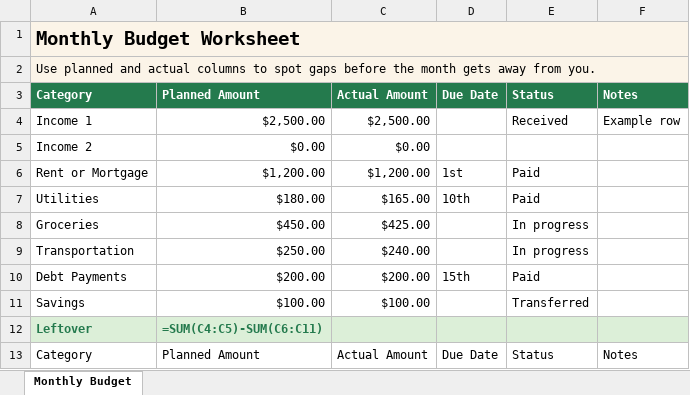
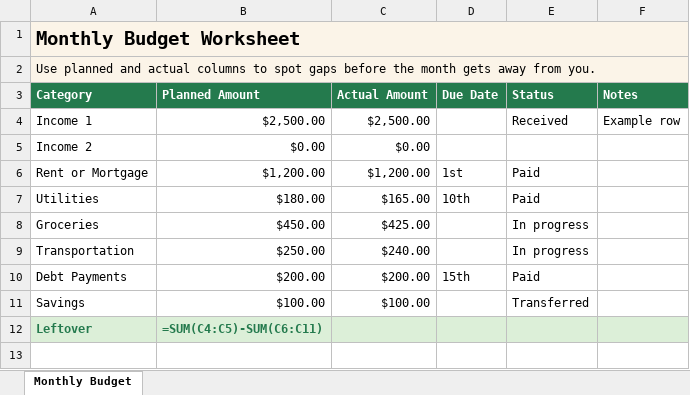
Before and after one commit to Weewoh04/Money-Hack-Database, an Excel workbook: public/downloads/monthly-budget-worksheet.xlsx, sheet Monthly Budget, drawn as a sheet; values as stored, in another font and other column widths than the file's, no borders; formulas without a stored value are shown as written; the diff names each change by its address in the sheet, - before the commit and + after, or states it on an @@ line.

```diff
--- a/public/downloads/monthly-budget-worksheet.xlsx (sheet Monthly Budget)
+++ b/public/downloads/monthly-budget-worksheet.xlsx (sheet Monthly Budget)
-row 13: Category | Planned Amount | Actual Amount | Due Date | Status | Notes
```
Also changed, not shown: public/downloads/bill-payment-tracker.xlsx, public/downloads/debt-payoff-planner.xlsx, 4 other files.
